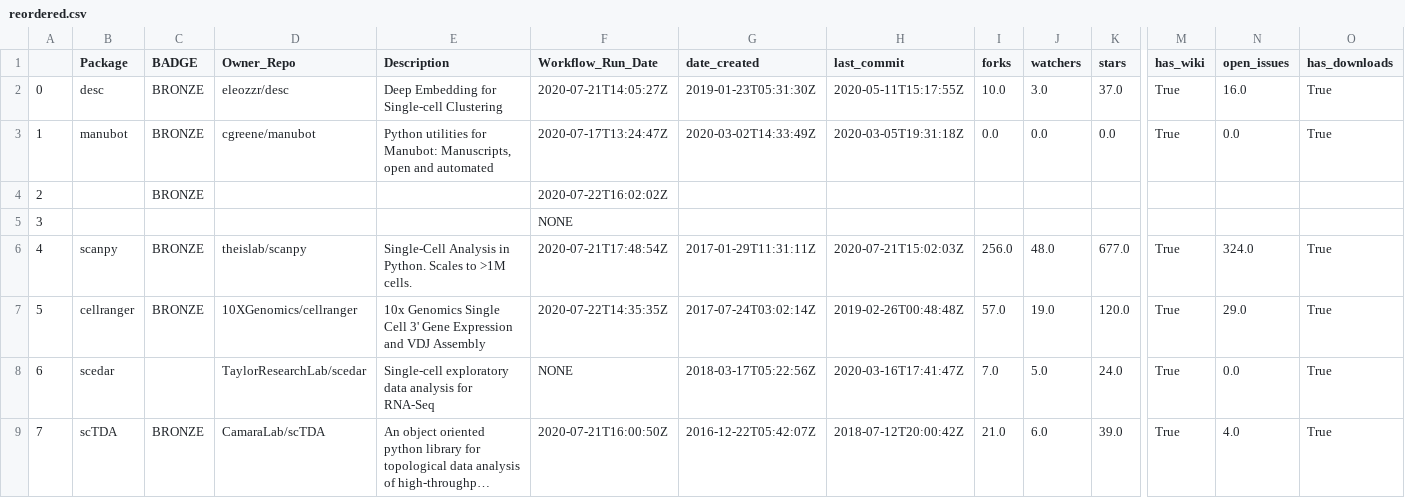
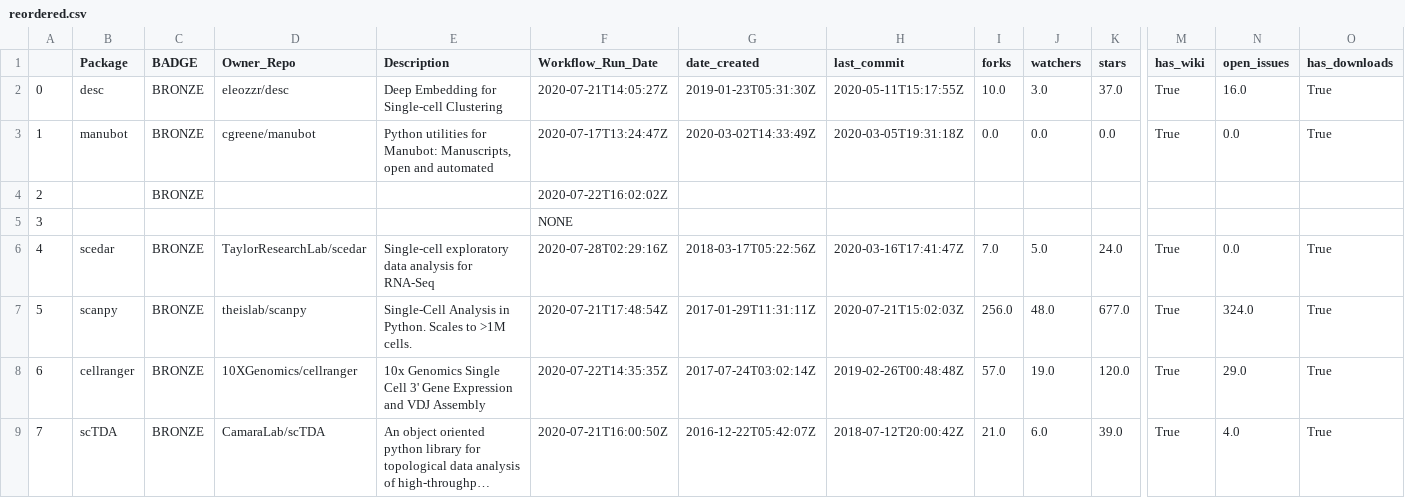
Before and after one commit to benstear/biopypir_logs, a CSV file: reordered.csv, drawn as a sheet; only a part is shown, gaps mark what is left out; long unchanged cells end in …; removed rows and columns are numbered as before the commit, all else as after; rows hold the shown columns only; the diff names each change by its address in the sheet, - before the commit and + after, or states it on an @@ line.

```diff
--- a/reordered.csv
+++ b/reordered.csv
+row 6: 4 | scedar | BRONZE | TaylorResearchLab/scedar | Single-cell exploratory data analysis for RNA-Seq | 2020-07-28T02:29:16Z | 2018-03-17T05:22:56Z | 2020-03-16T17:41:47Z | 7.0 | 5.0 | 24.0 | True | 0.0 | True
@@ column A renumbered between rows 7 and 8 @@
-row 8: 6 | scedar |  | TaylorResearchLab/scedar | Single-cell exploratory data analysis for RNA-Seq | NONE | 2018-03-17T05:22:56Z | 2020-03-16T17:41:47Z | 7.0 | 5.0 | 24.0 | True | 0.0 | True
```
Also changed, not shown: log_matrix.csv, original_order.csv, 3 other files.
